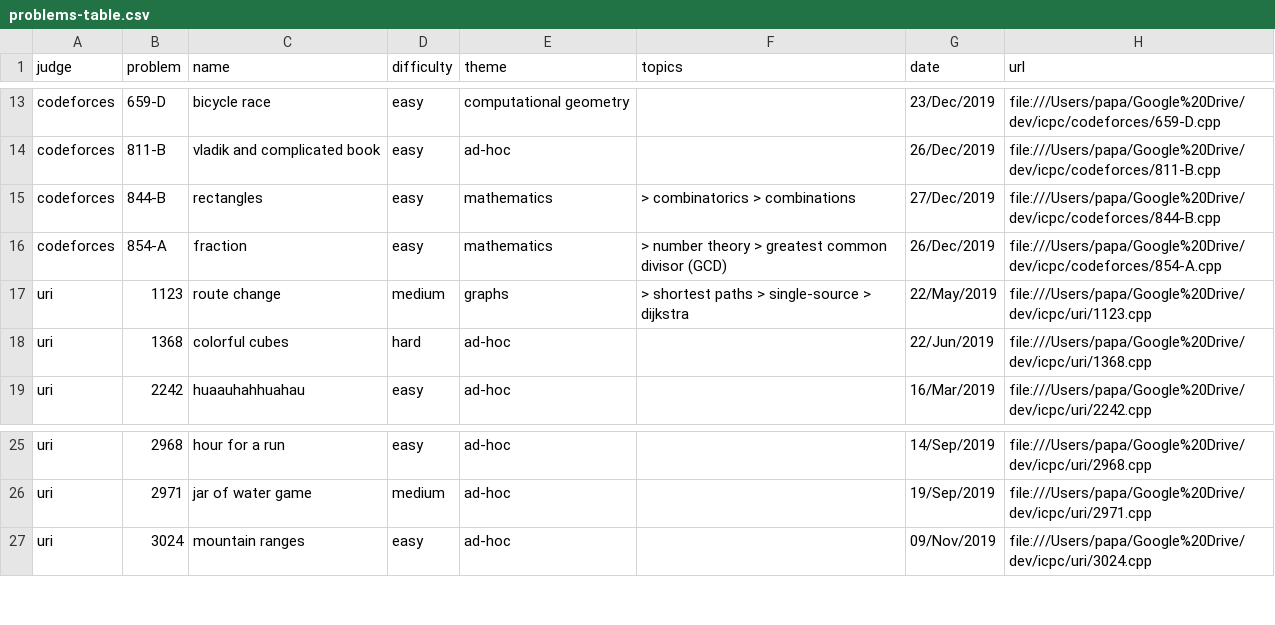
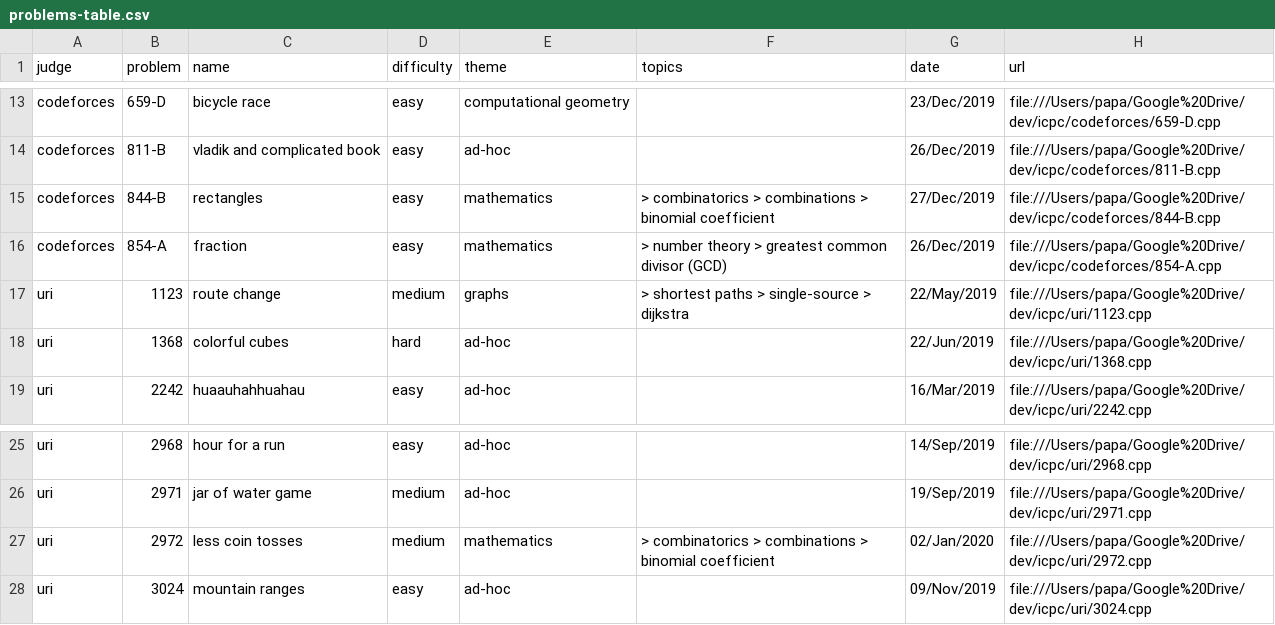
Before and after one commit to brpapa/algorithms, a CSV file: problems-table.csv, drawn as a sheet; only a part is shown, gaps mark what is left out.

```diff
--- a/problems-table.csv
+++ b/problems-table.csv
@@ -14,3 +14,3 @@ codeforces,659-D,bicycle race,easy,computational geometry,,23/Dec/2019,file:///U
 codeforces,811-B,vladik and complicated book,easy,ad-hoc,,26/Dec/2019,file:///Users/papa/Google%20Drive/dev/icpc/codeforces/811-B.cpp
-codeforces,844-B,rectangles,easy,mathematics, > combinatorics > combinations,27/Dec/2019,file:///Users/papa/Google%20Drive/dev/icpc/codeforces/844-B.cpp
+codeforces,844-B,rectangles,easy,mathematics, > combinatorics > combinations > binomial coefficient,27/Dec/2019,file:///Users/papa/Google%20Drive/dev/icpc/codeforces/844-B.cpp
 codeforces,854-A,fraction,easy,mathematics, > number theory > greatest common divisor (GCD),26/Dec/2019,file:///Users/papa/Google%20Drive/dev/icpc/codeforces/854-A.cpp
@@ -26,2 +26,3 @@ uri,2968,hour for a run,easy,ad-hoc,,14/Sep/2019,file:///Users/papa/Google%20Dri
 uri,2971,jar of water game,medium,ad-hoc,,19/Sep/2019,file:///Users/papa/Google%20Drive/dev/icpc/uri/2971.cpp
+uri,2972,less coin tosses,medium,mathematics, > combinatorics > combinations > binomial coefficient,02/Jan/2020,file:///Users/papa/Google%20Drive/dev/icpc/uri/2972.cpp
 uri,3024,mountain ranges,easy,ad-hoc,,09/Nov/2019,file:///Users/papa/Google%20Drive/dev/icpc/uri/3024.cpp
```
Also changed, not shown: 5 other files.
